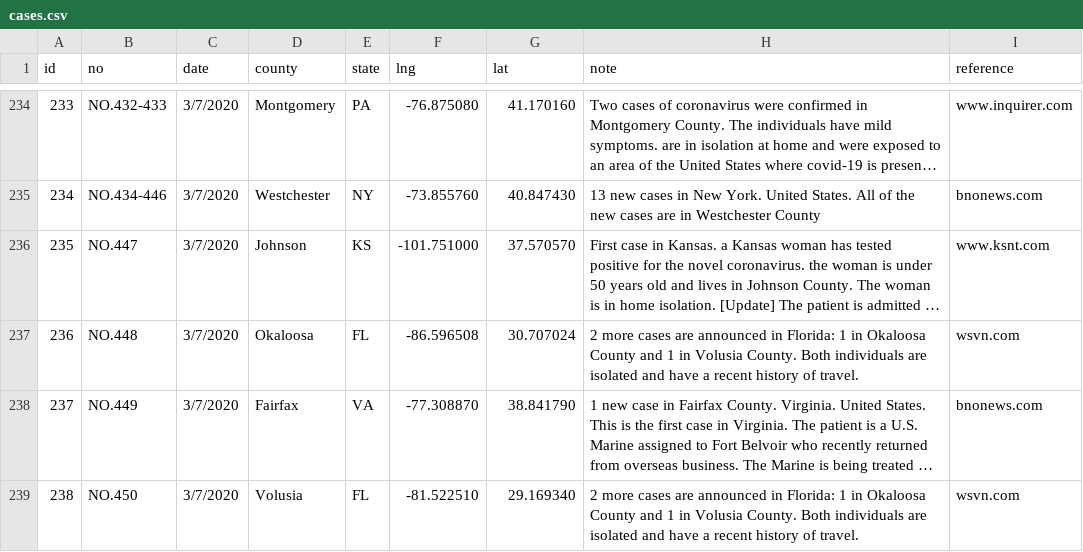
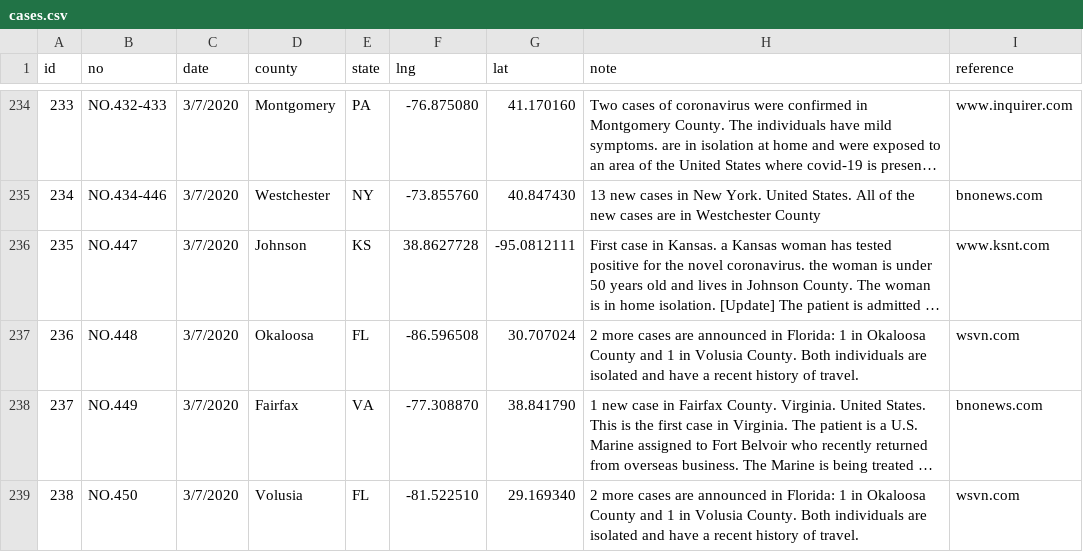
Before and after one commit to jakobzhao/virus, a CSV file: assets/cases.csv, drawn as a sheet; only a part is shown, gaps mark what is left out; long unchanged cells end in …; the diff names each change by its address in the sheet, - before the commit and + after, or states it on an @@ line.

```diff
--- a/assets/cases.csv
+++ b/assets/cases.csv
-F236 (lng): -101.751000
+F236 (lng): 38.8627728
-G236 (lat): 37.570570
+G236 (lat): -95.0812111
```
Also changed, not shown: 1 other file.
